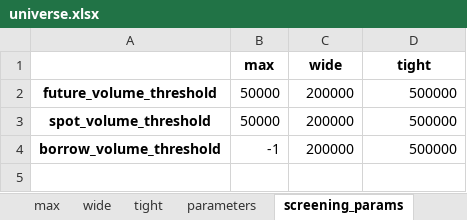
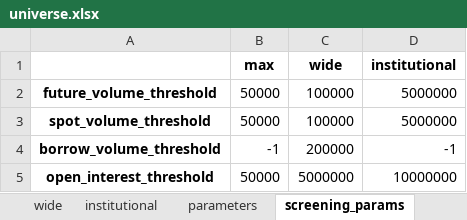
Before and after one commit to hhchhchhchhc/DynamicHedgeBacktest, an Excel workbook: DerivativeArbitrage/Runtime/configs/universe.xlsx, sheet screening_params, drawn as a sheet; values as stored, in another font and other column widths than the file's, no borders; the diff names each change by its address in the sheet, - before the commit and + after, or states it on an @@ line.

```diff
--- a/DerivativeArbitrage/Runtime/configs/universe.xlsx (sheet screening_params)
+++ b/DerivativeArbitrage/Runtime/configs/universe.xlsx (sheet screening_params)
-sheet tab: tight
+sheet tab: institutional
-D1: tight
+D1: institutional
-C2:C3 (wide): 200000
+C2:C3 (wide): 100000
-D2:D3 (institutional): 500000
+D2:D3 (institutional): 5000000
-D4 (institutional): 500000
+D4 (institutional): -1
+row 5: open_interest_threshold | 50000 | 5000000 | 10000000
```
Also changed, not shown: sheet max, sheet institutional, sheet wide, sheet parameters, DerivativeArbitrage/Runtime/configs/static_params.xlsx, 2 other files.
